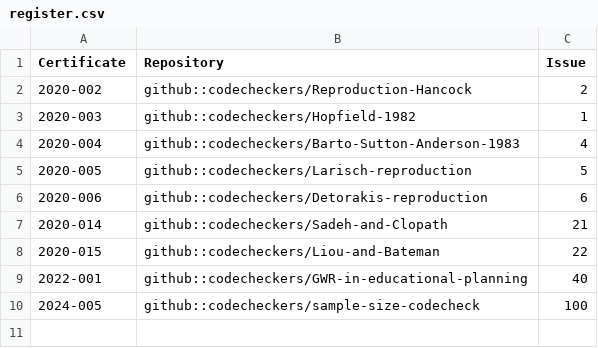
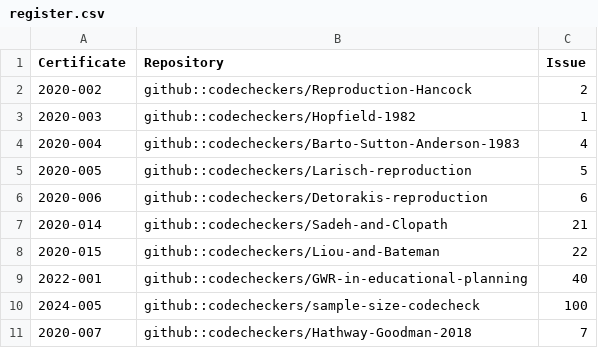
Before and after one commit to codecheckers/register, a CSV file: docs/venues/communities/codecheck/register.csv, drawn as a sheet.

```diff
--- a/docs/venues/communities/codecheck/register.csv
+++ b/docs/venues/communities/codecheck/register.csv
@@ -10 +10,2 @@
 "2024-005","github::codecheckers/sample-size-codecheck",100
+"2020-007","github::codecheckers/Hathway-Goodman-2018",7
```
Also changed, not shown: docs/codecheckers/0000-0001-8607-8025/register.csv, docs/codecheckers/0000-0002-0024-5046/register.csv, 30 other files.
